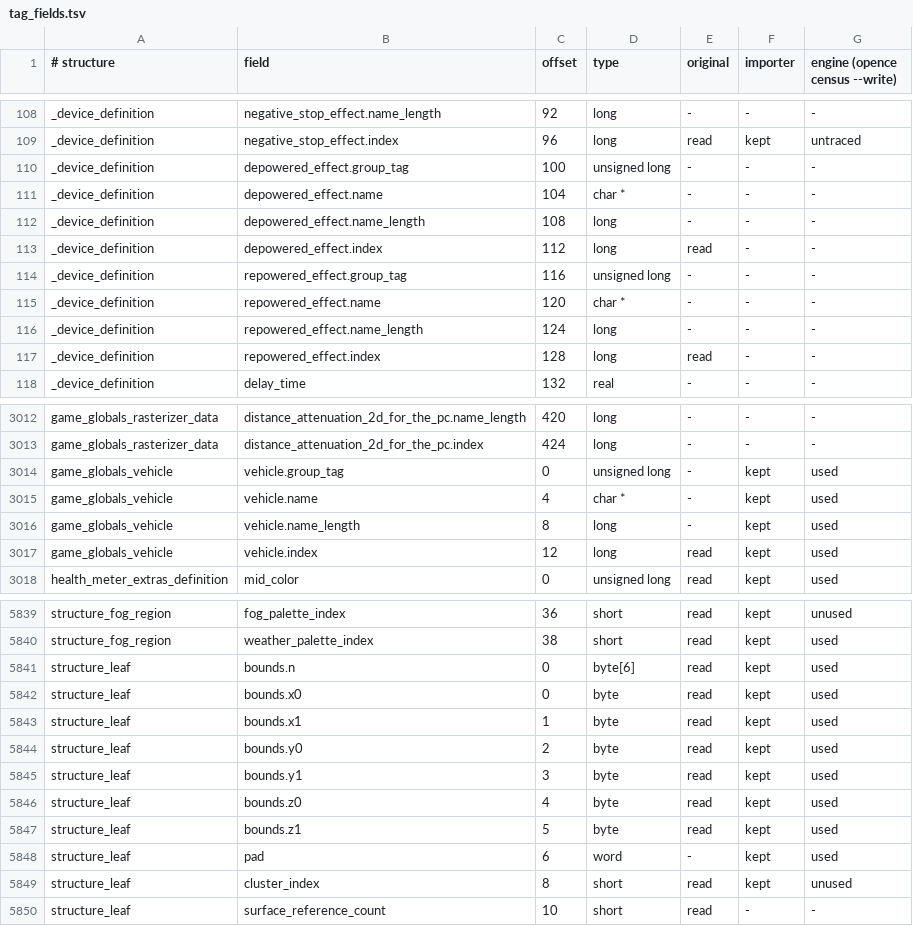
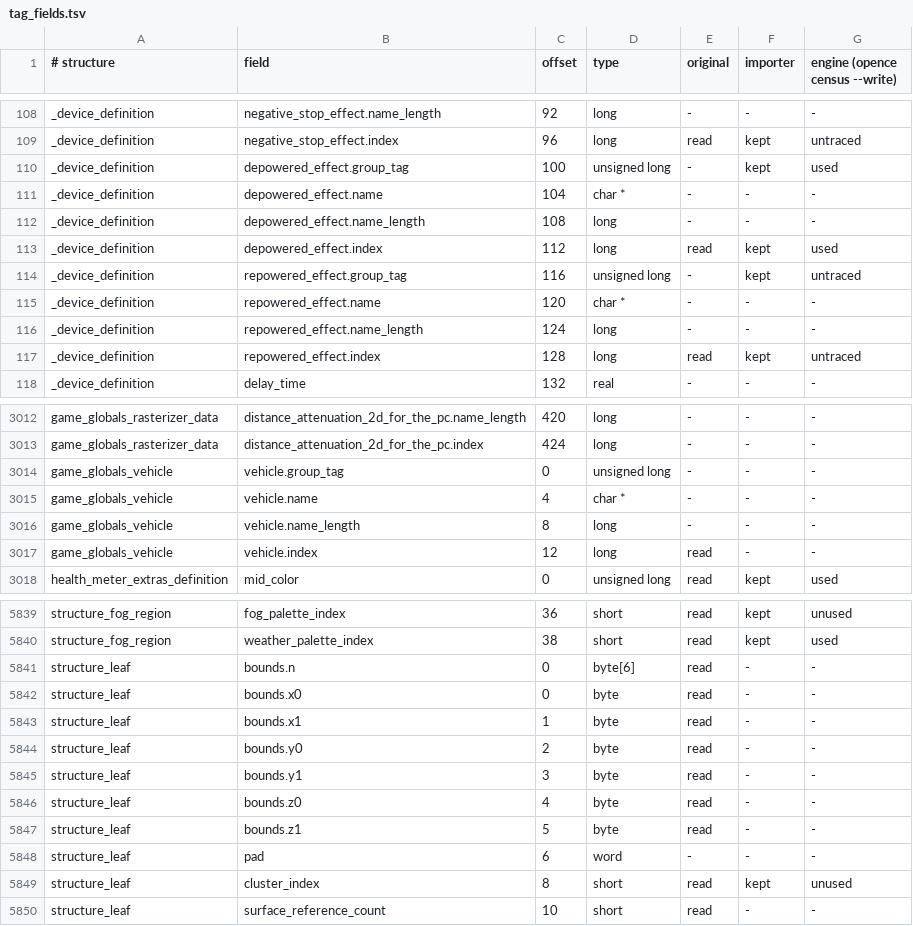
Before and after one commit to PardusEidolon/OpenCE, a TSV file: engine/census/tag_fields.tsv, drawn as a sheet; only a part is shown, gaps mark what is left out; the diff covers the shown part only.

```diff
--- a/engine/census/tag_fields.tsv
+++ b/engine/census/tag_fields.tsv
@@ -109,10 +109,10 @@ _device_definition	negative_stop_effect.name_length	92	long	-	-	-
 _device_definition	negative_stop_effect.index	96	long	read	kept	untraced
-_device_definition	depowered_effect.group_tag	100	unsigned long	-	-	-
+_device_definition	depowered_effect.group_tag	100	unsigned long	-	kept	used
 _device_definition	depowered_effect.name	104	char *	-	-	-
 _device_definition	depowered_effect.name_length	108	long	-	-	-
-_device_definition	depowered_effect.index	112	long	read	-	-
-_device_definition	repowered_effect.group_tag	116	unsigned long	-	-	-
+_device_definition	depowered_effect.index	112	long	read	kept	used
+_device_definition	repowered_effect.group_tag	116	unsigned long	-	kept	untraced
 _device_definition	repowered_effect.name	120	char *	-	-	-
 _device_definition	repowered_effect.name_length	124	long	-	-	-
-_device_definition	repowered_effect.index	128	long	read	-	-
+_device_definition	repowered_effect.index	128	long	read	kept	untraced
 _device_definition	delay_time	132	real	-	-	-
@@ -3013,6 +3013,6 @@ game_globals_rasterizer_data	distance_attenuation_2d_for_the_pc.name_length	420
 game_globals_rasterizer_data	distance_attenuation_2d_for_the_pc.index	424	long	-	-	-
-game_globals_vehicle	vehicle.group_tag	0	unsigned long	-	kept	used
-game_globals_vehicle	vehicle.name	4	char *	-	kept	used
-game_globals_vehicle	vehicle.name_length	8	long	-	kept	used
-game_globals_vehicle	vehicle.index	12	long	read	kept	used
+game_globals_vehicle	vehicle.group_tag	0	unsigned long	-	-	-
+game_globals_vehicle	vehicle.name	4	char *	-	-	-
+game_globals_vehicle	vehicle.name_length	8	long	-	-	-
+game_globals_vehicle	vehicle.index	12	long	read	-	-
 health_meter_extras_definition	mid_color	0	unsigned long	read	kept	used
@@ -5840,10 +5840,10 @@ structure_fog_region	fog_palette_index	36	short	read	kept	unused
 structure_fog_region	weather_palette_index	38	short	read	kept	used
-structure_leaf	bounds.n	0	byte[6]	read	kept	used
-structure_leaf	bounds.x0	0	byte	read	kept	used
-structure_leaf	bounds.x1	1	byte	read	kept	used
-structure_leaf	bounds.y0	2	byte	read	kept	used
-structure_leaf	bounds.y1	3	byte	read	kept	used
-structure_leaf	bounds.z0	4	byte	read	kept	used
-structure_leaf	bounds.z1	5	byte	read	kept	used
-structure_leaf	pad	6	word	-	kept	used
+structure_leaf	bounds.n	0	byte[6]	read	-	-
+structure_leaf	bounds.x0	0	byte	read	-	-
+structure_leaf	bounds.x1	1	byte	read	-	-
+structure_leaf	bounds.y0	2	byte	read	-	-
+structure_leaf	bounds.y1	3	byte	read	-	-
+structure_leaf	bounds.z0	4	byte	read	-	-
+structure_leaf	bounds.z1	5	byte	read	-	-
+structure_leaf	pad	6	word	-	-	-
 structure_leaf	cluster_index	8	short	read	kept	unused
```
Also changed, not shown: 52 edited cells elsewhere in this file, engine/census/importer_reads.tsv, 4 other files.
